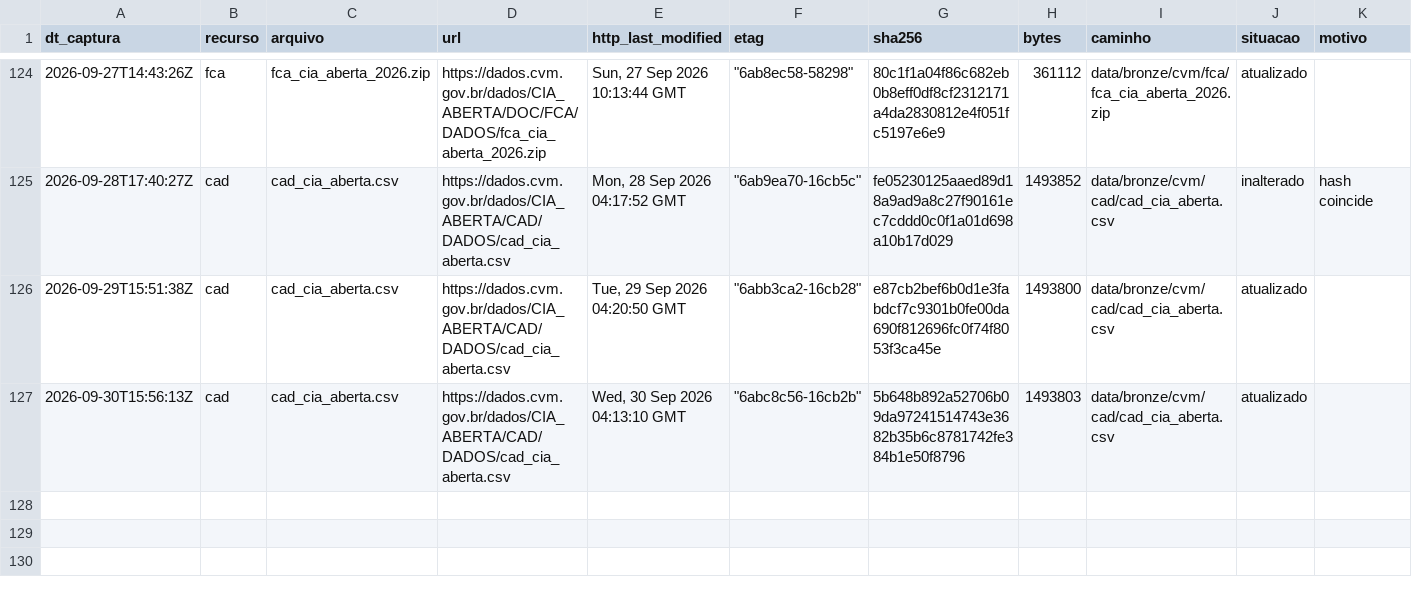
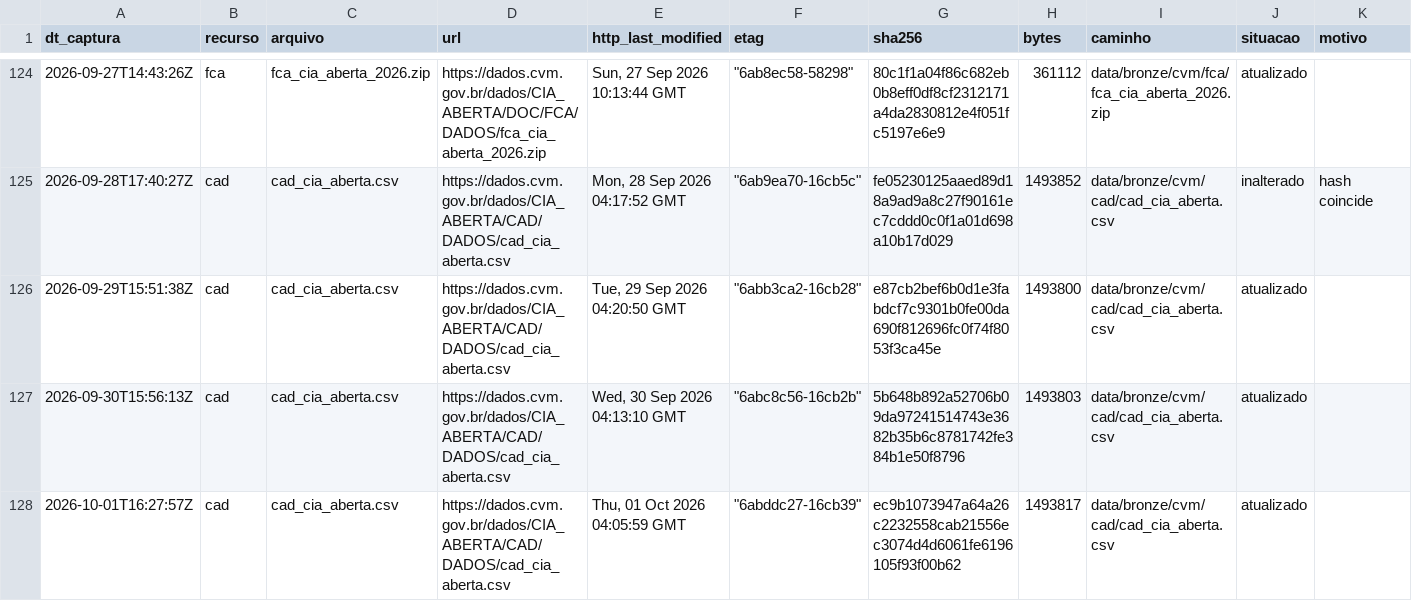
Before and after one commit to OsvaldoSantana/meol, a CSV file: docs/acervo/cvm/capturas.csv, drawn as a sheet; only a part is shown, gaps mark what is left out; the diff names each change by its address in the sheet, - before the commit and + after, or states it on an @@ line.

```diff
--- a/docs/acervo/cvm/capturas.csv
+++ b/docs/acervo/cvm/capturas.csv
+row 128: 2026-10-01T16:27:57Z | cad | cad_cia_aberta.csv | https://dados.cvm.gov.br/dados/CIA_ABERTA/CAD/DADOS/cad_cia_aberta.csv | Thu, 01 Oct 2026 04:05:59 GMT | "6abddc27-16cb39" | ec9b1073947a64a26c2232558cab21556ec3074d4d6061fe6196105f93f00b62 | 1493817 | data/bronze/cvm/cad/cad_cia_aberta.csv | atualizado
```
Also changed, not shown: docs/acervo/b3/capturas.csv, 1 other file.
